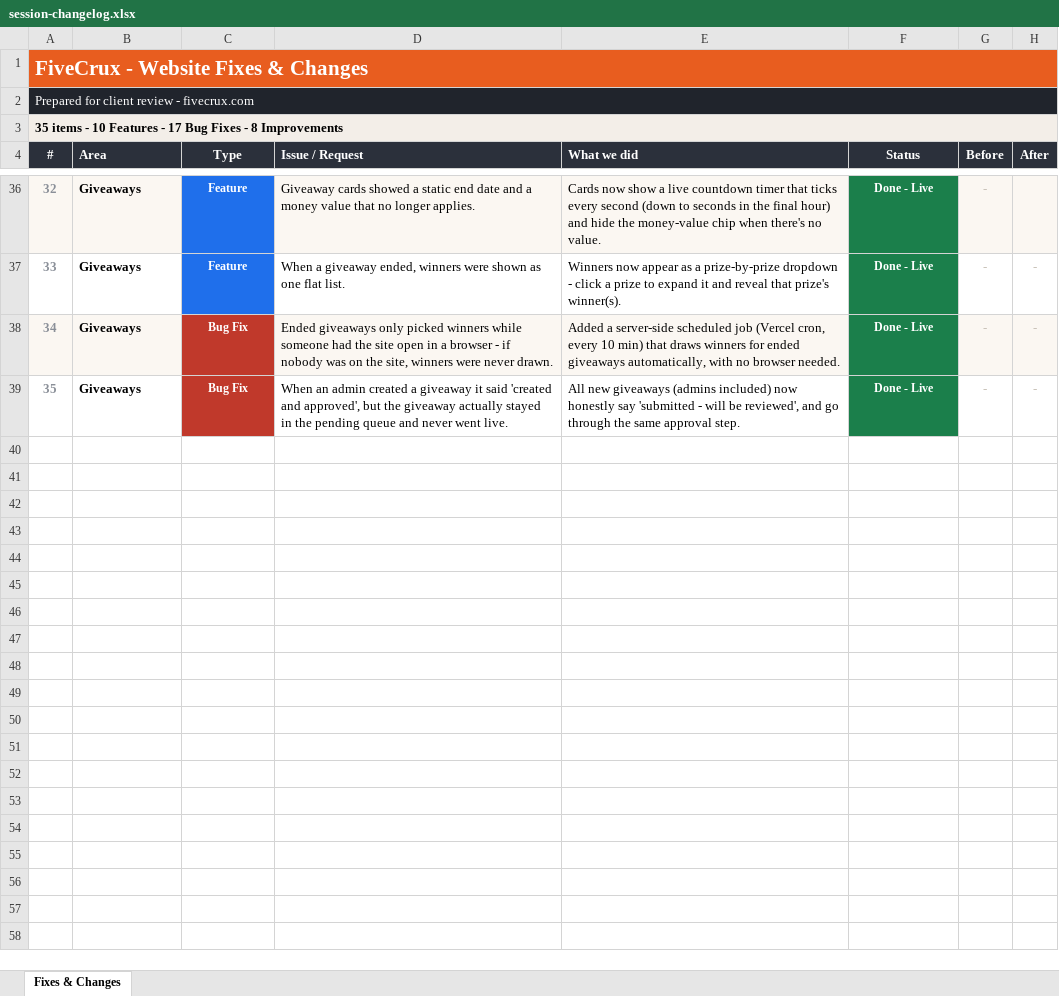
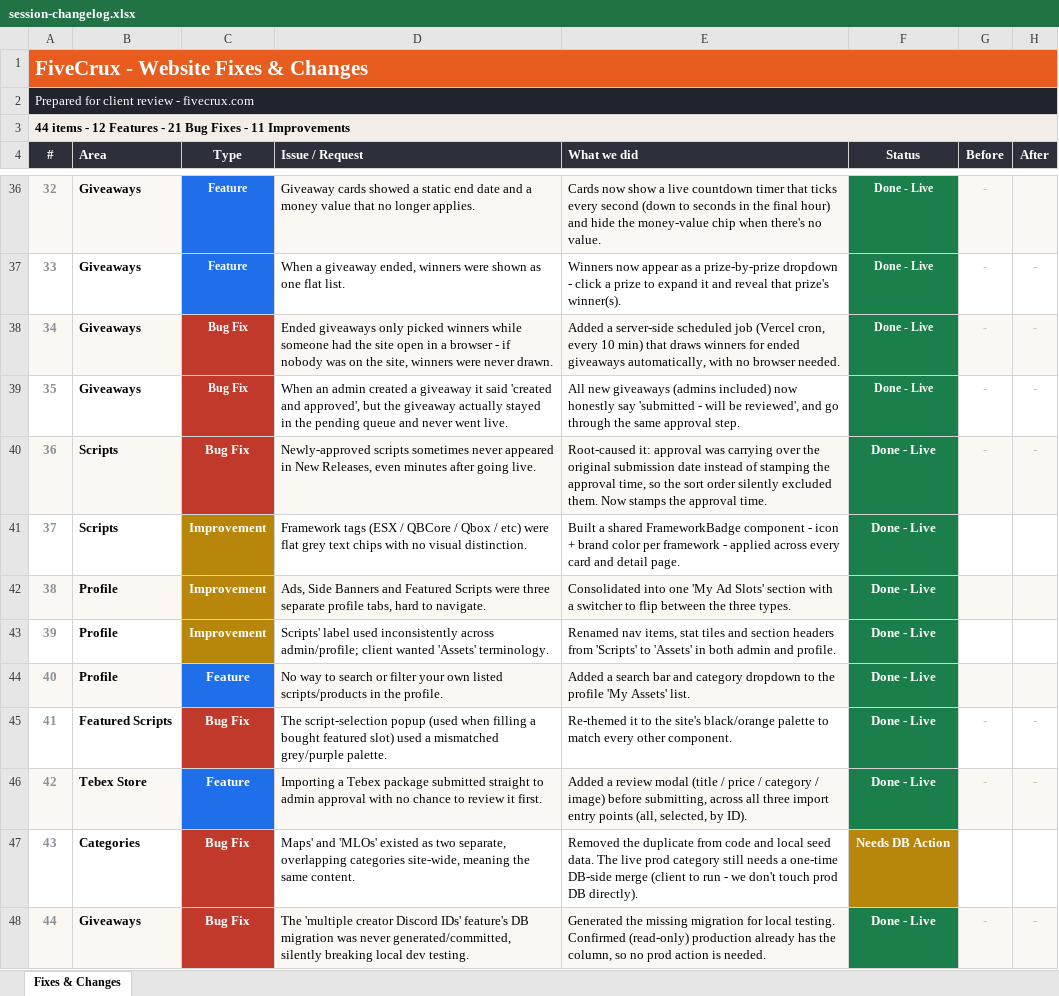
Before and after one commit to FiveCrux/FiveCrux, an Excel workbook: docs/session-changelog.xlsx, sheet Fixes & Changes, drawn as a sheet; only a part is shown, gaps mark what is left out; values as stored, in another font and other column widths than the file's, no borders; charts and pictures not drawn; the diff names each change by its address in the sheet, - before the commit and + after, or states it on an @@ line.

```diff
--- a/docs/session-changelog.xlsx (sheet Fixes & Changes)
+++ b/docs/session-changelog.xlsx (sheet Fixes & Changes)
@@ column A (#) renumbered in row 3 @@
+row 40: 36 | Scripts | Bug Fix | Newly-approved scripts sometimes never appeared in New Releases, even minutes after going live. | Root-caused it: approval was carrying over the original submission date instead of stamping the approval time, so the sort order silently excluded them. Now stamps the approval time. | Done - Live | - | -
+row 41: 37 | Scripts | Improvement | Framework tags (ESX / QBCore / Qbox / etc) were flat grey text chips with no visual distinction. | Built a shared FrameworkBadge component - icon + brand color per framework - applied across every card and detail page. | Done - Live
+row 42: 38 | Profile | Improvement | Ads, Side Banners and Featured Scripts were three separate profile tabs, hard to navigate. | Consolidated into one 'My Ad Slots' section with a switcher to flip between the three types. | Done - Live
+row 43: 39 | Profile | Improvement | Scripts' label used inconsistently across admin/profile; client wanted 'Assets' terminology. | Renamed nav items, stat tiles and section headers from 'Scripts' to 'Assets' in both admin and profile. | Done - Live
+row 44: 40 | Profile | Feature | No way to search or filter your own listed scripts/products in the profile. | Added a search bar and category dropdown to the profile 'My Assets' list. | Done - Live
+row 45: 41 | Featured Scripts | Bug Fix | The script-selection popup (used when filling a bought featured slot) used a mismatched grey/purple palette. | Re-themed it to the site's black/orange palette to match every other component. | Done - Live | - | -
+row 46: 42 | Tebex Store | Feature | Importing a Tebex package submitted straight to admin approval with no chance to review it first. | Added a review modal (title / price / category / image) before submitting, across all three import entry points (all, selected, by ID). | Done - Live | - | -
+row 47: 43 | Categories | Bug Fix | Maps' and 'MLOs' existed as two separate, overlapping categories site-wide, meaning the same content. | Removed the duplicate from code and local seed data. The live prod category still needs a one-time DB-side merge (client to run - we don't touch prod DB directly). | Needs DB Action
+row 48: 44 | Giveaways | Bug Fix | The 'multiple creator Discord IDs' feature's DB migration was never generated/committed, silently breaking local dev testing. | Generated the missing migration for local testing. Confirmed (read-only) production already has the column, so no prod action is needed. | Done - Live | - | -
```
Also changed, not shown: charts or pictures, 14 other files.
